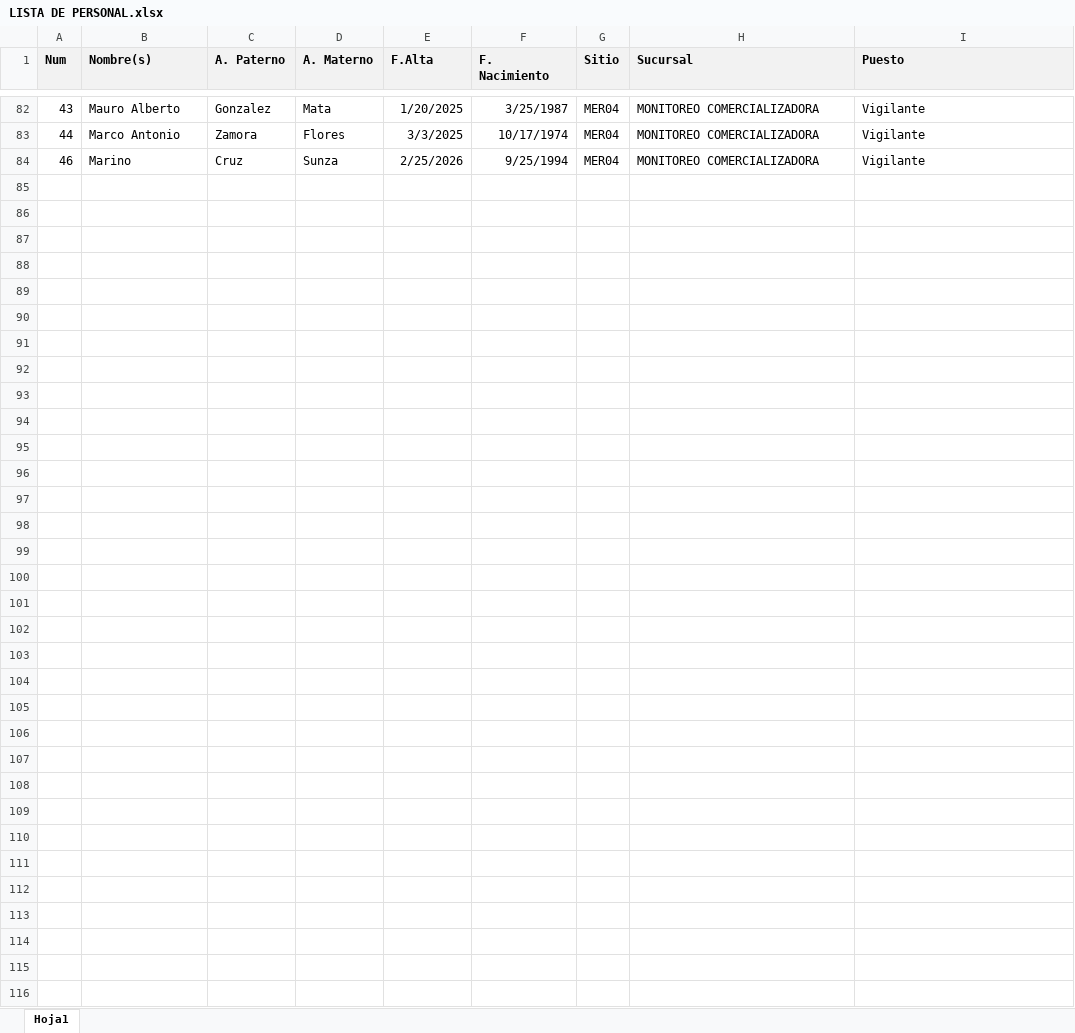
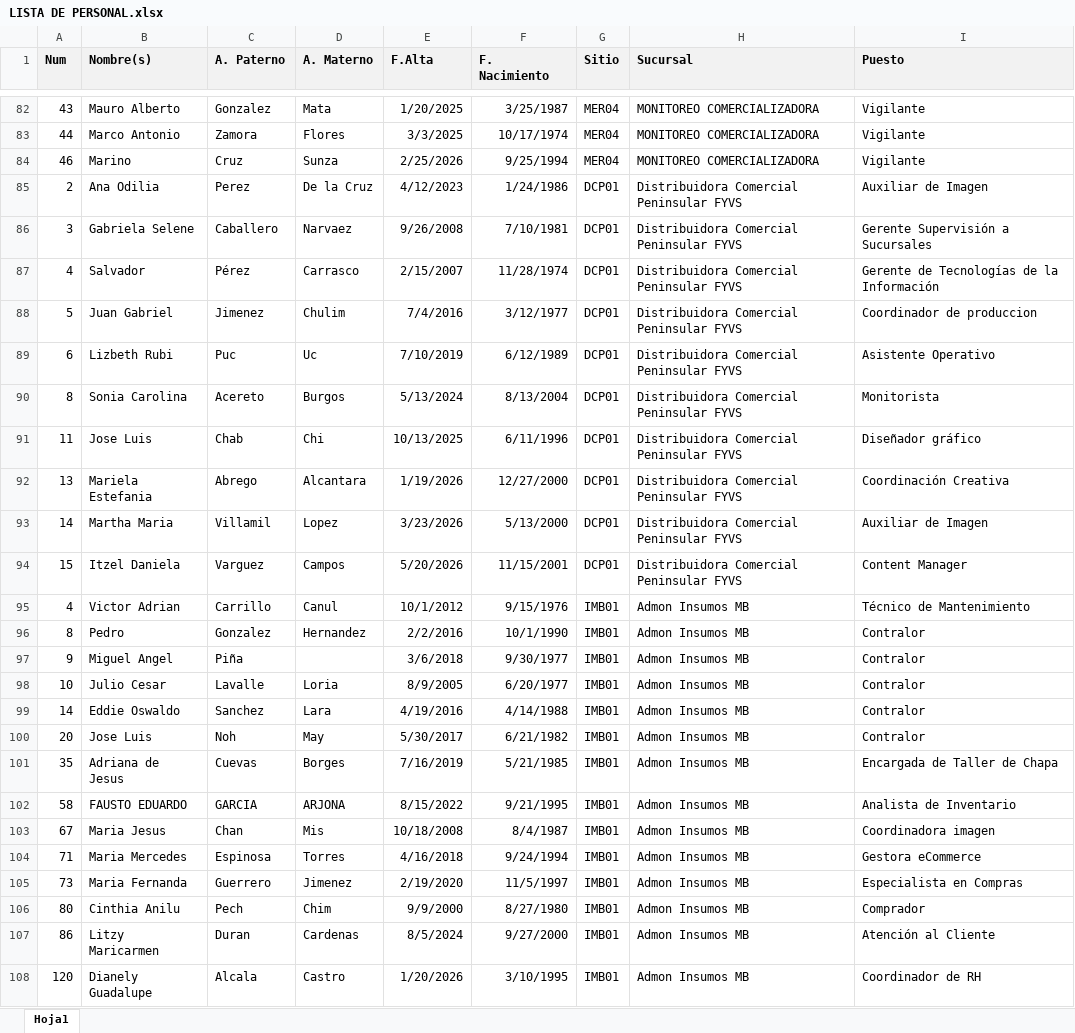
Before and after one commit to respaldosmichelle2022-ui/vacaciones-laravel, an Excel workbook: empleados importacion/LISTA DE PERSONAL.xlsx, sheet Hoja1, drawn as a sheet; only a part is shown, gaps mark what is left out; values as stored, in another font and other column widths than the file's, no borders; the diff names each change by its address in the sheet, - before the commit and + after, or states it on an @@ line.

```diff
--- a/empleados importacion/LISTA DE PERSONAL.xlsx (sheet Hoja1)
+++ b/empleados importacion/LISTA DE PERSONAL.xlsx (sheet Hoja1)
+row 85: 2 | Ana Odilia | Perez | De la Cruz | 4/12/2023 | 1/24/1986 | DCP01 | Distribuidora Comercial Peninsular FYVS | Auxiliar de Imagen
+row 86: 3 | Gabriela Selene | Caballero | Narvaez | 9/26/2008 | 7/10/1981 | DCP01 | Distribuidora Comercial Peninsular FYVS | Gerente Supervisión a Sucursales
+row 87: 4 | Salvador | Pérez | Carrasco | 2/15/2007 | 11/28/1974 | DCP01 | Distribuidora Comercial Peninsular FYVS | Gerente de Tecnologías de la Información
+row 88: 5 | Juan Gabriel | Jimenez | Chulim | 7/4/2016 | 3/12/1977 | DCP01 | Distribuidora Comercial Peninsular FYVS | Coordinador de produccion
+row 89: 6 | Lizbeth Rubi | Puc | Uc | 7/10/2019 | 6/12/1989 | DCP01 | Distribuidora Comercial Peninsular FYVS | Asistente Operativo
+row 90: 8 | Sonia Carolina | Acereto | Burgos | 5/13/2024 | 8/13/2004 | DCP01 | Distribuidora Comercial Peninsular FYVS | Monitorista
+row 91: 11 | Jose Luis | Chab | Chi | 10/13/2025 | 6/11/1996 | DCP01 | Distribuidora Comercial Peninsular FYVS | Diseñador gráfico
+row 92: 13 | Mariela Estefania | Abrego | Alcantara | 1/19/2026 | 12/27/2000 | DCP01 | Distribuidora Comercial Peninsular FYVS | Coordinación Creativa
+row 93: 14 | Martha Maria | Villamil | Lopez | 3/23/2026 | 5/13/2000 | DCP01 | Distribuidora Comercial Peninsular FYVS | Auxiliar de Imagen
+row 94: 15 | Itzel Daniela | Varguez | Campos | 5/20/2026 | 11/15/2001 | DCP01 | Distribuidora Comercial Peninsular FYVS | Content Manager
+row 95: 4 | Victor Adrian | Carrillo | Canul | 10/1/2012 | 9/15/1976 | IMB01 | Admon Insumos MB | Técnico de Mantenimiento
+row 96: 8 | Pedro | Gonzalez | Hernandez | 2/2/2016 | 10/1/1990 | IMB01 | Admon Insumos MB | Contralor
+row 97: 9 | Miguel Angel | Piña |  | 3/6/2018 | 9/30/1977 | IMB01 | Admon Insumos MB | Contralor
+row 98: 10 | Julio Cesar | Lavalle | Loria | 8/9/2005 | 6/20/1977 | IMB01 | Admon Insumos MB | Contralor
+row 99: 14 | Eddie Oswaldo | Sanchez | Lara | 4/19/2016 | 4/14/1988 | IMB01 | Admon Insumos MB | Contralor
+row 100: 20 | Jose Luis | Noh | May | 5/30/2017 | 6/21/1982 | IMB01 | Admon Insumos MB | Contralor
+row 101: 35 | Adriana de Jesus | Cuevas | Borges | 7/16/2019 | 5/21/1985 | IMB01 | Admon Insumos MB | Encargada de Taller de Chapa
+row 102: 58 | FAUSTO EDUARDO | GARCIA | ARJONA | 8/15/2022 | 9/21/1995 | IMB01 | Admon Insumos MB | Analista de Inventario
+row 103: 67 | Maria Jesus | Chan | Mis | 10/18/2008 | 8/4/1987 | IMB01 | Admon Insumos MB | Coordinadora imagen
+row 104: 71 | Maria Mercedes | Espinosa | Torres | 4/16/2018 | 9/24/1994 | IMB01 | Admon Insumos MB | Gestora eCommerce
+row 105: 73 | Maria Fernanda | Guerrero | Jimenez | 2/19/2020 | 11/5/1997 | IMB01 | Admon Insumos MB | Especialista en Compras
+row 106: 80 | Cinthia Anilu | Pech | Chim | 9/9/2000 | 8/27/1980 | IMB01 | Admon Insumos MB | Comprador
+row 107: 86 | Litzy Maricarmen | Duran | Cardenas | 8/5/2024 | 9/27/2000 | IMB01 | Admon Insumos MB | Atención al Cliente
+row 108: 120 | Dianely Guadalupe | Alcala | Castro | 1/20/2026 | 3/10/1995 | IMB01 | Admon Insumos MB | Coordinador de RH
```
Also changed, not shown: 1 other file.
